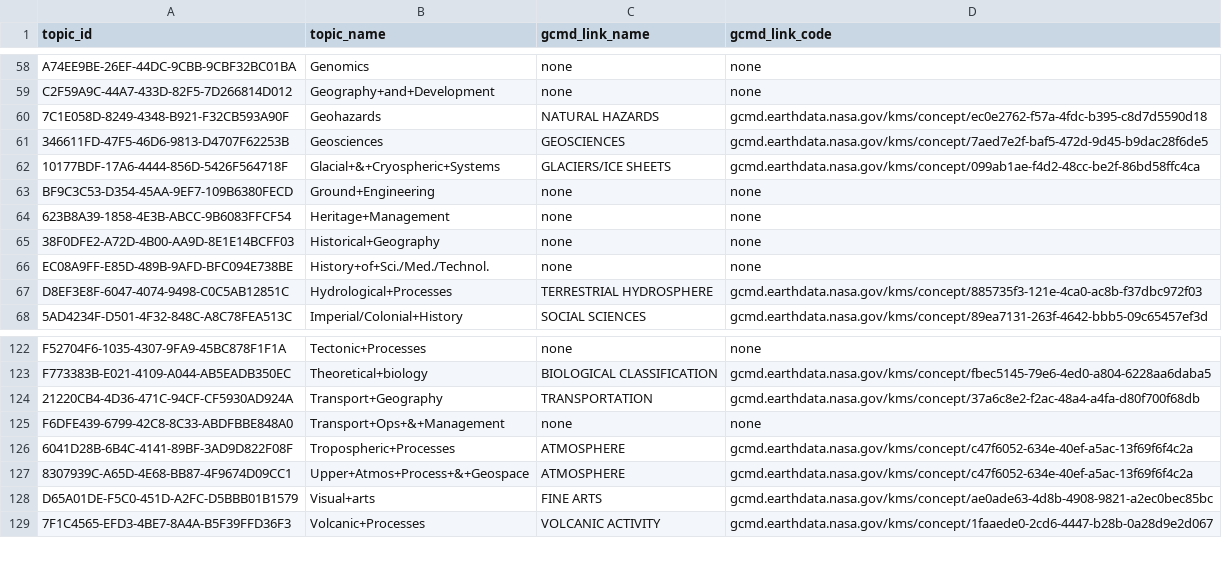
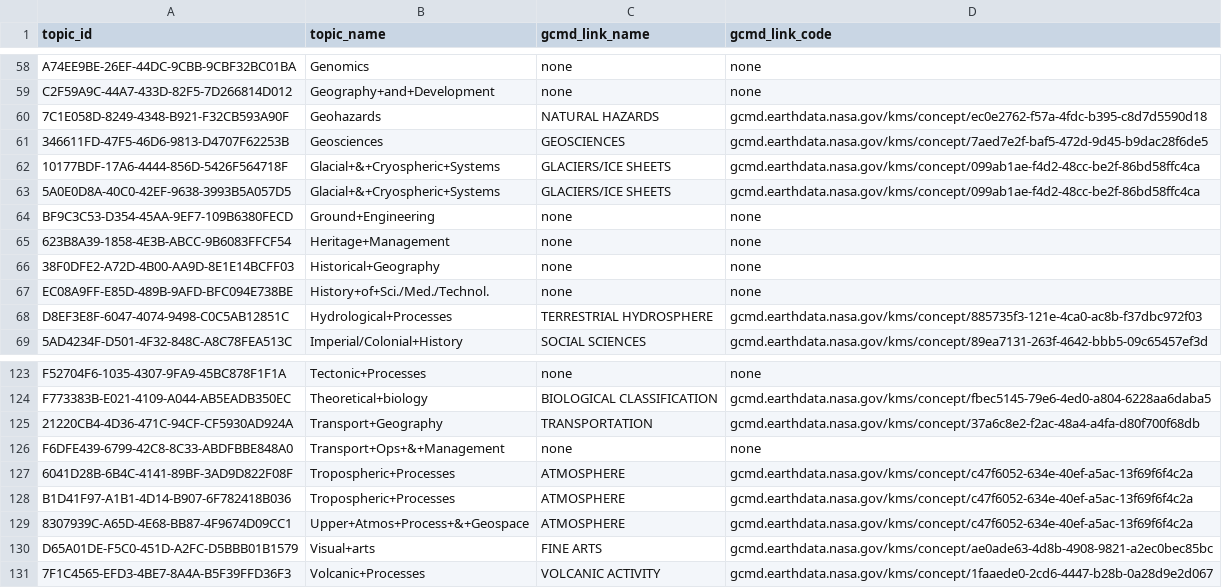
Before and after one commit to antarctica/nerc-arctic-office-projects-api, a CSV file: arctic_office_projects_api/bulk_importer/csvs/project_topics.csv, drawn as a sheet; only a part is shown, gaps mark what is left out; the diff names each change by its address in the sheet, - before the commit and + after, or states it on an @@ line.

Commit message:
Add entries

```diff
--- a/arctic_office_projects_api/bulk_importer/csvs/project_topics.csv
+++ b/arctic_office_projects_api/bulk_importer/csvs/project_topics.csv
+row 63: 5A0E0D8A-40C0-42EF-9638-3993B5A057D5 | Glacial+&+Cryospheric+Systems | GLACIERS/ICE SHEETS | gcmd.earthdata.nasa.gov/kms/concept/099ab1ae-f4d2-48cc-be2f-86bd58ffc4ca
+row 128: B1D41F97-A1B1-4D14-B907-6F782418B036 | Tropospheric+Processes | ATMOSPHERE | gcmd.earthdata.nasa.gov/kms/concept/c47f6052-634e-40ef-a5ac-13f69f6f4c2a
```
Also changed, not shown: arctic_office_projects_api/bulk_importer/csvs/project_organisations.csv.
